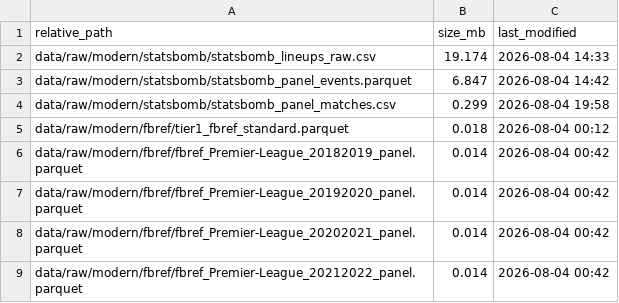
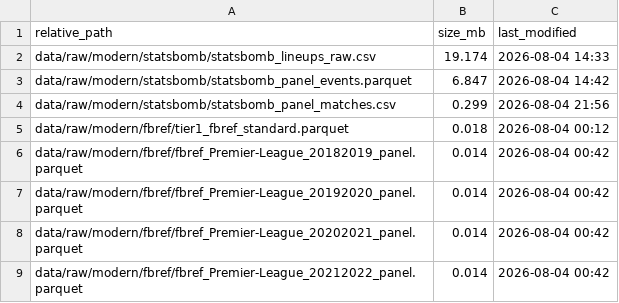
Before and after one commit to AtiX-Algo/GOAT-Net, a CSV file: metadata/dataset_inventory.csv, drawn as a sheet; only a part is shown.

Commit message:
feat: update modern datasets, inventory, and dataset manager

```diff
--- a/metadata/dataset_inventory.csv
+++ b/metadata/dataset_inventory.csv
@@ -3,3 +3,3 @@ data/raw/modern/statsbomb/statsbomb_lineups_raw.csv,19.174,2026-08-04 14:33
 data/raw/modern/statsbomb/statsbomb_panel_events.parquet,6.847,2026-08-04 14:42
-data/raw/modern/statsbomb/statsbomb_panel_matches.csv,0.299,2026-08-04 19:58
+data/raw/modern/statsbomb/statsbomb_panel_matches.csv,0.299,2026-08-04 21:56
 data/raw/modern/fbref/tier1_fbref_standard.parquet,0.018,2026-08-04 00:12
```
